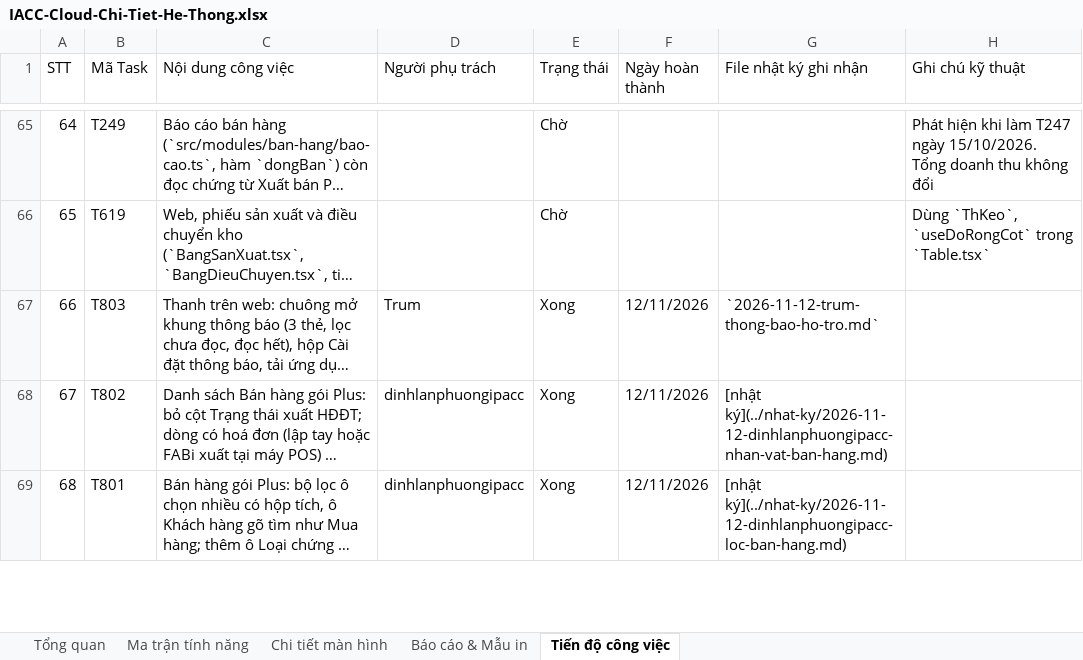
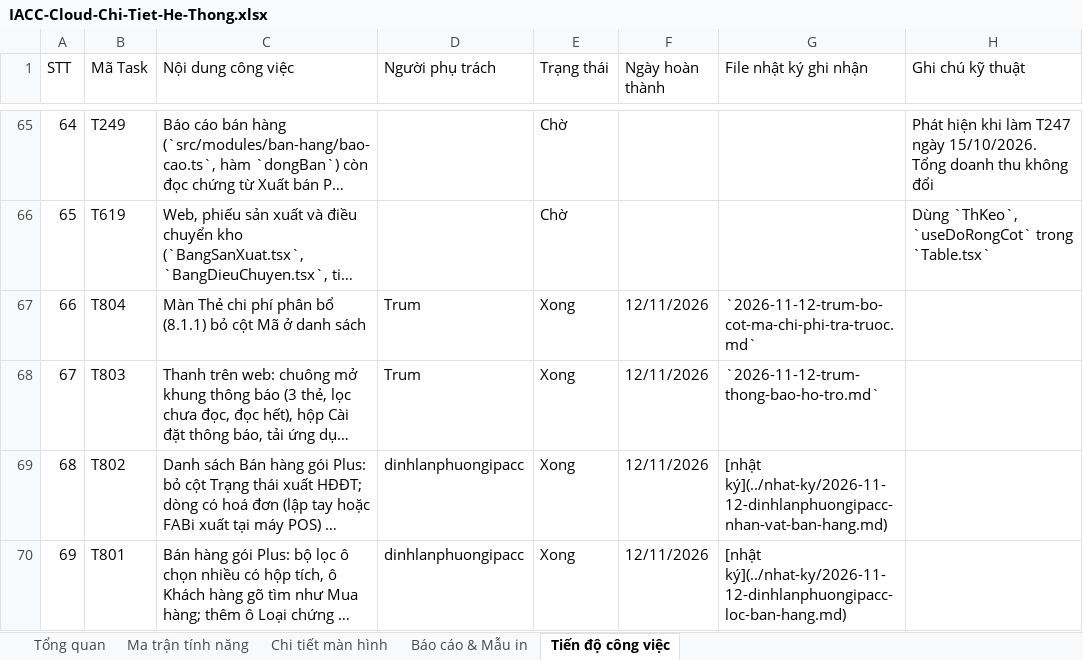
Before and after one commit to trungkhanhduong93/iaccdemo, an Excel workbook: docs/IACC-Cloud-Chi-Tiet-He-Thong.xlsx, sheet Tiến độ công việc, drawn as a sheet; only a part is shown, gaps mark what is left out; long unchanged cells end in …; values as stored, in another font and other column widths than the file's, no cell formats; addresses are those after the commit; the diff names each change by its address in the sheet, - before the commit and + after, or states it on an @@ line.

```diff
--- a/docs/IACC-Cloud-Chi-Tiet-He-Thong.xlsx (sheet Tiến độ công việc)
+++ b/docs/IACC-Cloud-Chi-Tiet-He-Thong.xlsx (sheet Tiến độ công việc)
+row 67: 66 | T804 | Màn Thẻ chi phí phân bổ (8.1.1) bỏ cột Mã ở danh sách | Trum | Xong | 12/11/2026 | `2026-11-12-trum-bo-cot-ma-chi-phi-tra-truoc.md`
@@ column A (STT) renumbered from row 68 down @@
```
Also changed, not shown: sheet Tổng quan, cell formats, 5 other files.
